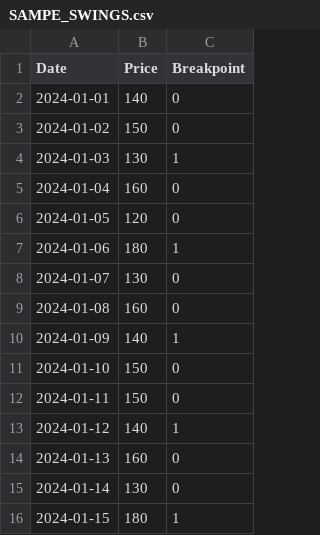
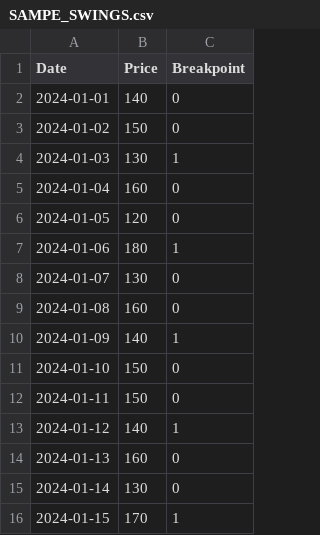
Before and after one commit to Pitch2342/trading_simulator, a CSV file: data/SAMPE_SWINGS.csv, drawn as a sheet.

Commit message:
update ticker

```diff
--- a/data/SAMPE_SWINGS.csv
+++ b/data/SAMPE_SWINGS.csv
@@ -15,2 +15,2 @@ Date,Price,Breakpoint
 2024-01-14,130,0
-2024-01-15,180,1
+2024-01-15,170,1
```
